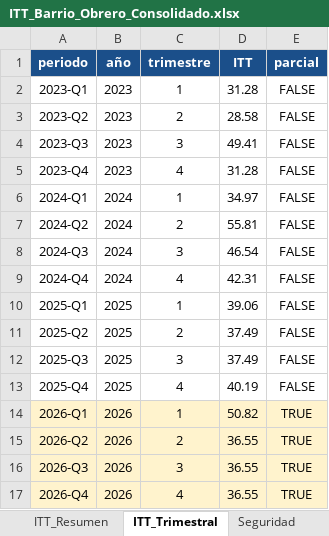
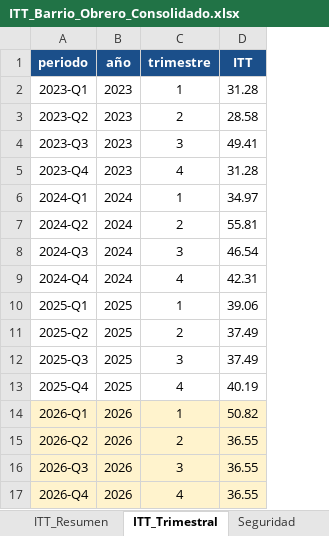
Before and after one commit to j0rg3c45/Itt_repos_cali, an Excel workbook: outputs/itt_barrio_obrero/ITT_Barrio_Obrero_Consolidado.xlsx, sheet ITT_Trimestral, drawn as a sheet; values as stored, in another font and other column widths than the file's, no borders; the diff names each change by its address in the sheet, - before the commit and + after, or states it on an @@ line.

Commit message:
Barrio Obrero: elimina columna interna 'parcial' del Excel (uso interno, no en el entregable)

```diff
--- a/outputs/itt_barrio_obrero/ITT_Barrio_Obrero_Consolidado.xlsx (sheet ITT_Trimestral)
+++ b/outputs/itt_barrio_obrero/ITT_Barrio_Obrero_Consolidado.xlsx (sheet ITT_Trimestral)
-column E (parcial), rows 2-17: FALSE | FALSE | FALSE | FALSE | FALSE | FALSE | FALSE | FALSE | FALSE | FALSE | FALSE | FALSE | TRUE | TRUE | TRUE | TRUE
```
Also changed, not shown: 1 other file.
